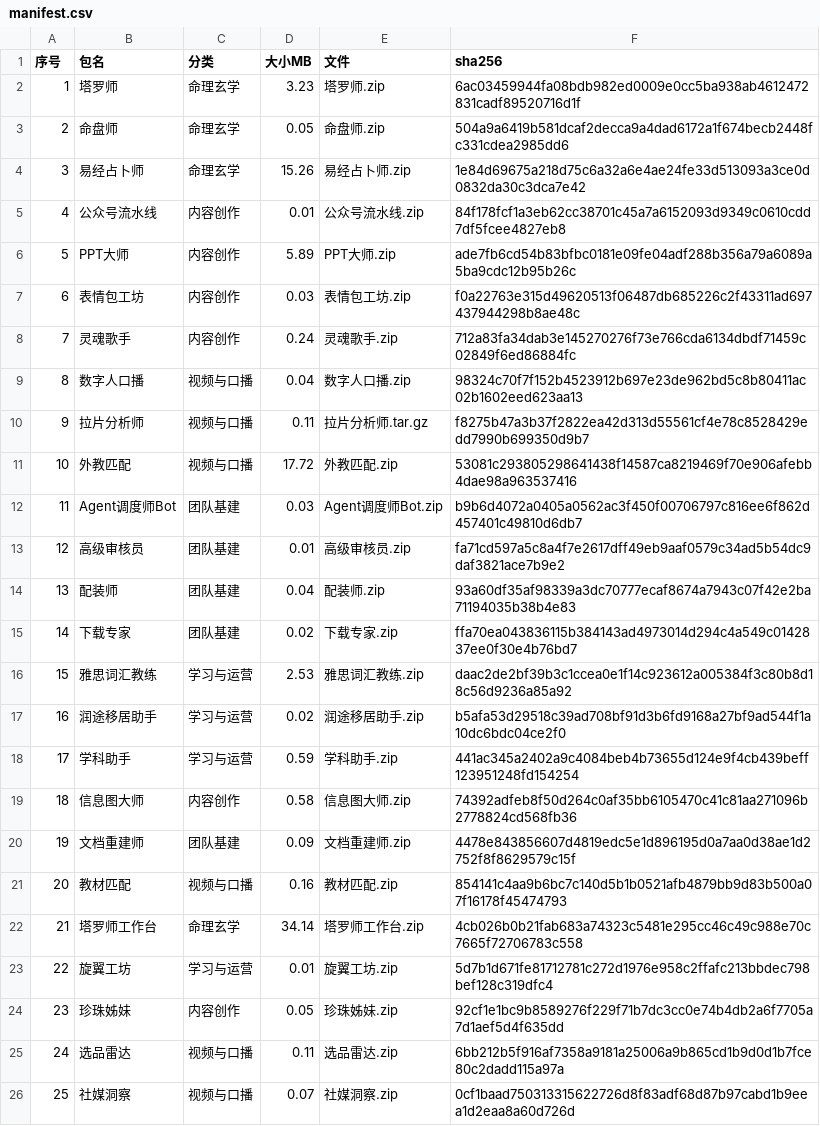
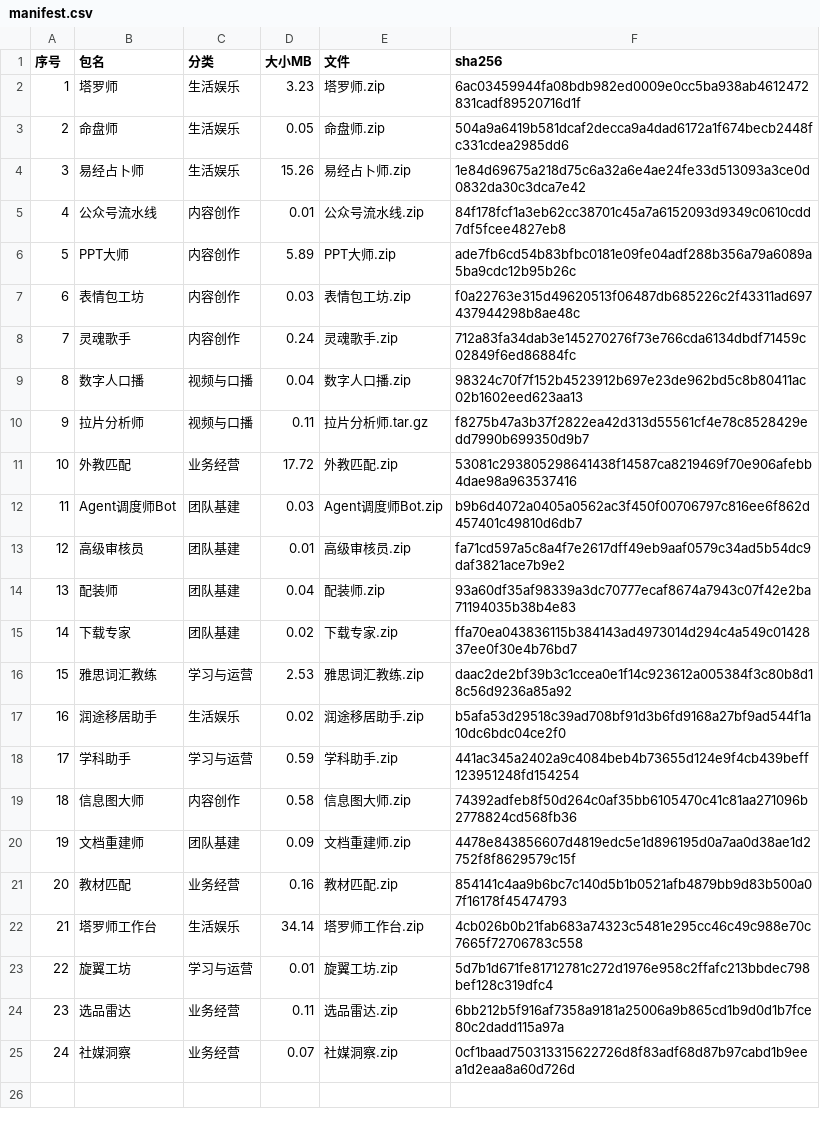
Before and after one commit to liangjianwei666666-beep/bothub, a CSV file: manifest.csv, drawn as a sheet; removed rows and columns are numbered as before the commit, all else as after; the diff names each change by its address in the sheet, - before the commit and + after, or states it on an @@ line.

Commit message:
manifest v15

```diff
--- a/manifest.csv
+++ b/manifest.csv
-C2:C4 (分类): 命理玄学
+C2:C4 (分类): 生活娱乐
-C11 (分类): 视频与口播
+C11 (分类): 业务经营
-C17 (分类): 学习与运营
+C17 (分类): 生活娱乐
-C21 (分类): 视频与口播
+C21 (分类): 业务经营
-C22 (分类): 命理玄学
+C22 (分类): 生活娱乐
-row 24: 23 | 珍珠姊妹 | 内容创作 | 0.05 | 珍珠姊妹.zip | 92cf1e1bc9b8589276f229f71b7dc3cc0e74b4db2a6f7705a7d1aef5d4f635dd
@@ column A (序号) renumbered from row 24 down @@
-C24:C25 (分类): 视频与口播
+C24:C25 (分类): 业务经营
```
